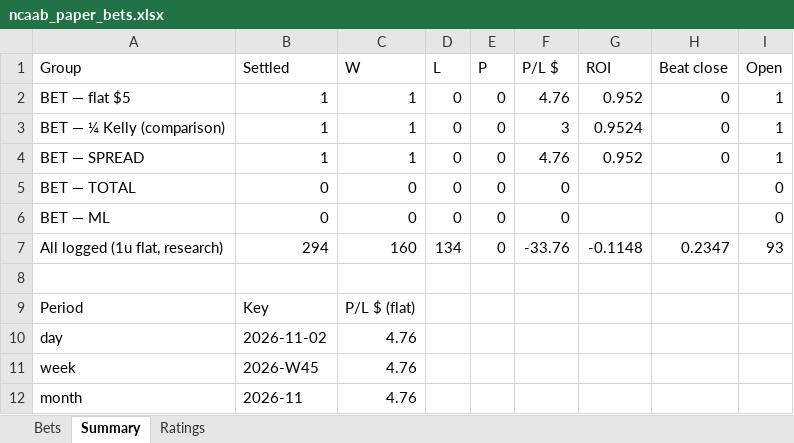
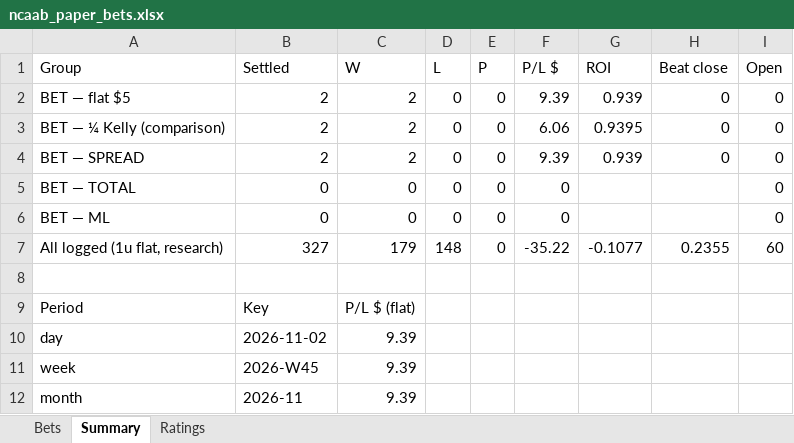
Before and after one commit to colebeasley10-glitch/pm-edge, an Excel workbook: ncaab_grader/data/ncaab_paper_bets.xlsx, sheet Summary, drawn as a sheet; values as stored, in another font and other column widths than the file's, no borders; the diff names each change by its address in the sheet, - before the commit and + after, or states it on an @@ line.

```diff
--- a/ncaab_grader/data/ncaab_paper_bets.xlsx (sheet Summary)
+++ b/ncaab_grader/data/ncaab_paper_bets.xlsx (sheet Summary)
-B2:B4 (Settled): 1
+B2:B4 (Settled): 2
-C2:C4 (W): 1
+C2:C4 (W): 2
-F2 (P/L $): 4.76
+F2 (P/L $): 9.39
-G2 (ROI): 0.952
+G2 (ROI): 0.939
-I2:I4 (Open): 1
+I2:I4 (Open): 0
-F3 (P/L $): 3
+F3 (P/L $): 6.06
-G3 (ROI): 0.9524
+G3 (ROI): 0.9395
-F4 (P/L $): 4.76
+F4 (P/L $): 9.39
-G4 (ROI): 0.952
+G4 (ROI): 0.939
-B7 (Settled): 294
+B7 (Settled): 327
-C7 (W): 160
+C7 (W): 179
-D7 (L): 134
+D7 (L): 148
-F7 (P/L $): -33.76
+F7 (P/L $): -35.22
-G7 (ROI): -0.1148
+G7 (ROI): -0.1077
-H7 (Beat close): 0.2347
+H7 (Beat close): 0.2355
-I7 (Open): 93
+I7 (Open): 60
-C10:C12 (W): 4.76
+C10:C12 (W): 9.39
```
Also changed, not shown: sheet Ratings, sheet Bets, 3 other files.
